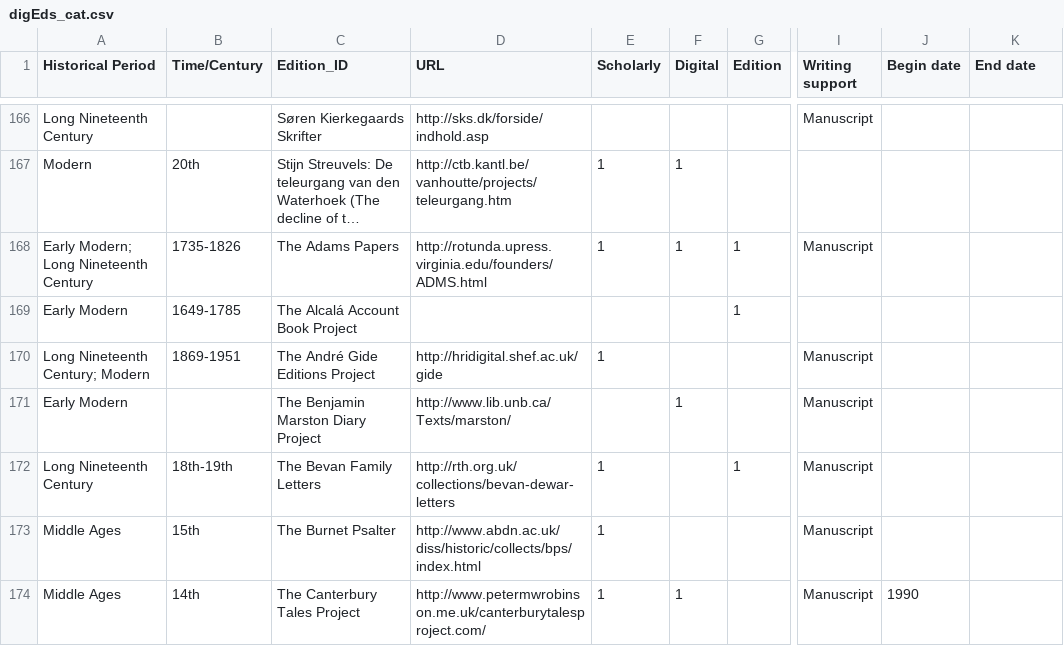
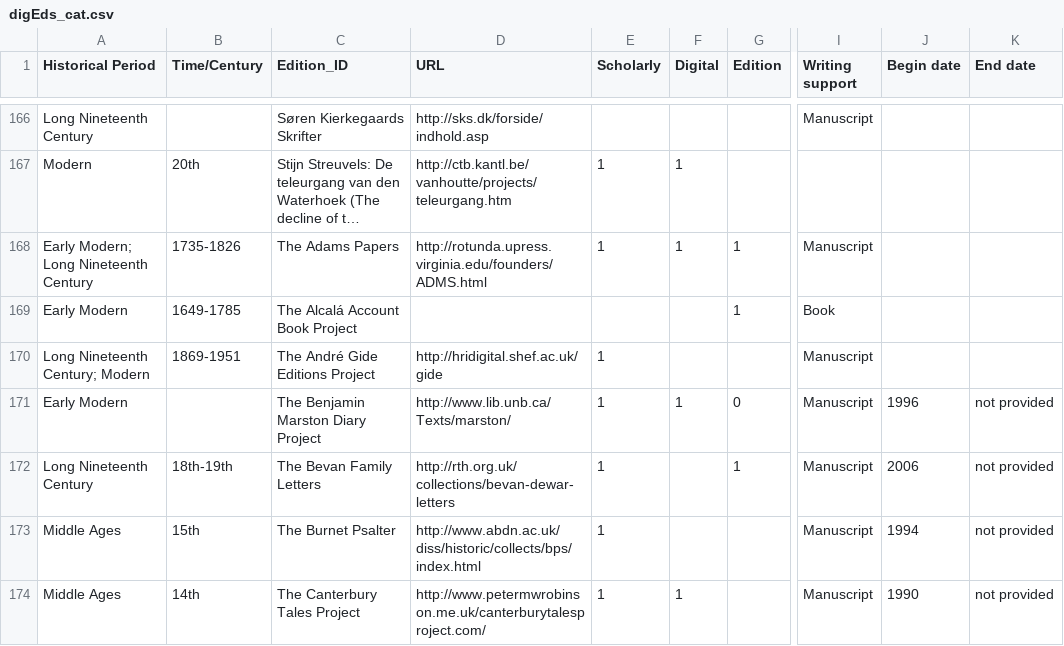
Before and after one commit to gfranzini/digEds_cat, a CSV file: digEds_cat.csv, drawn as a sheet; only a part is shown, gaps mark what is left out; long unchanged cells end in …; the diff covers the shown part only; the diff names each change by its address in the sheet, - before the commit and + after, or states it on an @@ line.

Commit message:
Updates to dates columns and writing support column.

```diff
--- a/digEds_cat.csv
+++ b/digEds_cat.csv
-I169 (Writing support): (empty)
+I169 (Writing support): Book
-E171 (Scholarly): (empty)
+E171 (Scholarly): 1
-G171 (Edition): (empty)
+G171 (Edition): 0
-J171 (Begin date): (empty)
+J171 (Begin date): 1996
-K171:K174 (End date): (empty)
+K171:K174 (End date): not provided
-J172 (Begin date): (empty)
+J172 (Begin date): 2006
-J173 (Begin date): (empty)
+J173 (Begin date): 1994
```
Also changed, not shown: 43 edited cells elsewhere in this file.
